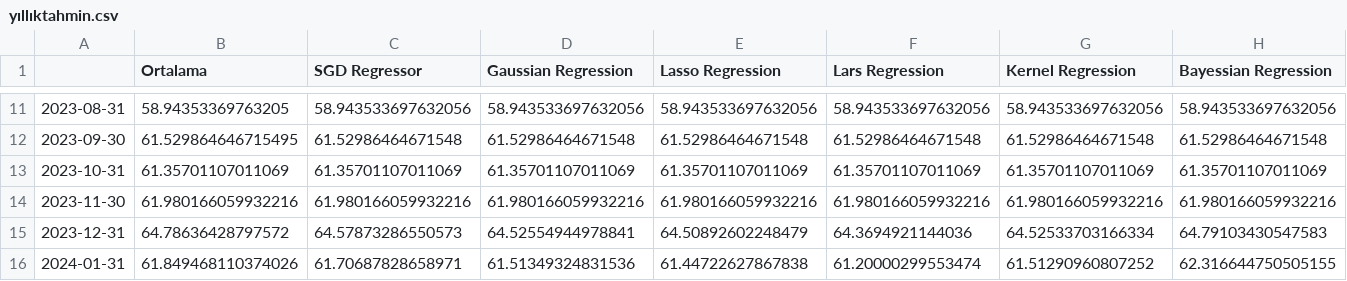
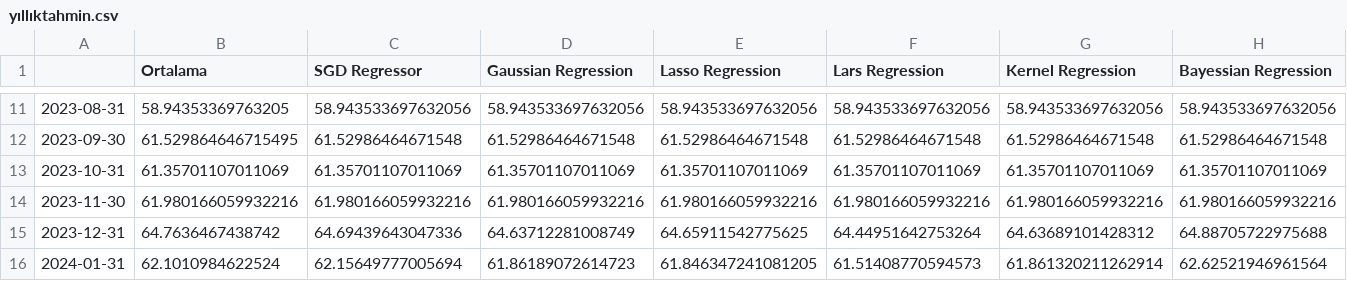
Before and after one commit to mutlususamuru/streamlit-inflation, a CSV file: yıllıktahmin.csv, drawn as a sheet; only a part is shown, gaps mark what is left out; the diff covers the shown part only; the diff names each change by its address in the sheet, - before the commit and + after, or states it on an @@ line.

```diff
--- a/yıllıktahmin.csv
+++ b/yıllıktahmin.csv
-B15 (Ortalama): 64.78636428797572
+B15 (Ortalama): 64.7636467438742
-C15 (SGD Regressor): 64.57873286550573
+C15 (SGD Regressor): 64.69439643047336
-D15 (Gaussian Regression): 64.52554944978841
+D15 (Gaussian Regression): 64.63712281008749
-E15 (Lasso Regression): 64.50892602248479
+E15 (Lasso Regression): 64.65911542775625
-F15 (Lars Regression): 64.3694921144036
+F15 (Lars Regression): 64.44951642753264
-G15 (Kernel Regression): 64.52533703166334
+G15 (Kernel Regression): 64.63689101428312
-H15 (Bayessian Regression): 64.79103430547583
+H15 (Bayessian Regression): 64.88705722975688
-B16 (Ortalama): 61.849468110374026
+B16 (Ortalama): 62.1010984622524
-C16 (SGD Regressor): 61.70687828658971
+C16 (SGD Regressor): 62.15649777005694
-D16 (Gaussian Regression): 61.51349324831536
+D16 (Gaussian Regression): 61.86189072614723
-E16 (Lasso Regression): 61.44722627867838
+E16 (Lasso Regression): 61.846347241081205
-F16 (Lars Regression): 61.20000299553474
+F16 (Lars Regression): 61.51408770594573
-G16 (Kernel Regression): 61.51290960807252
+G16 (Kernel Regression): 61.861320211262914
-H16 (Bayessian Regression): 62.316644750505155
+H16 (Bayessian Regression): 62.62521946961564
```
Also changed, not shown: 155 edited cells elsewhere in this file, aylık.csv.
